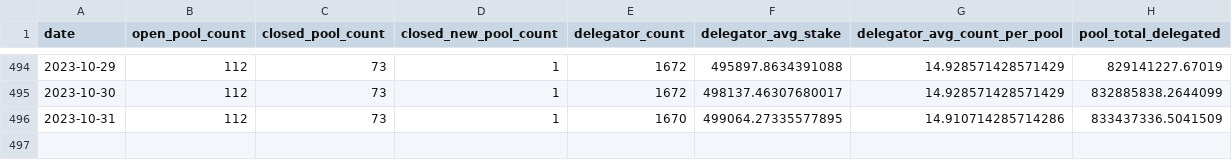
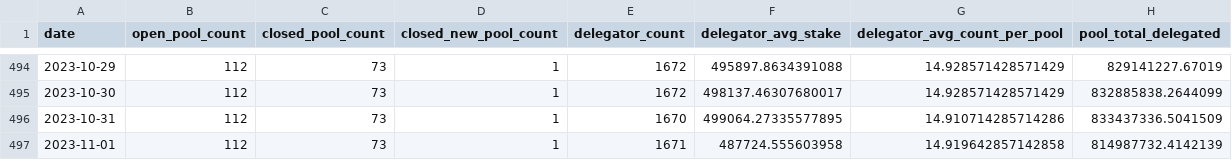
Before and after one commit to sderuiter/concordium-network-statistics, a CSV file: network-ccd-classified-pools.csv, drawn as a sheet; only a part is shown, gaps mark what is left out.

```diff
--- a/network-ccd-classified-pools.csv
+++ b/network-ccd-classified-pools.csv
@@ -496 +496,2 @@ date,open_pool_count,closed_pool_count,closed_new_pool_count,delegator_count,del
 2023-10-31,112,73,1,1670,499064.27335577895,14.910714285714286,833437336.5041509
+2023-11-01,112,73,1,1671,487724.555603958,14.919642857142858,814987732.4142139
```
Also changed, not shown: network-ccd-classified.csv, network-ccd-coingecko.csv, 25 other files.
